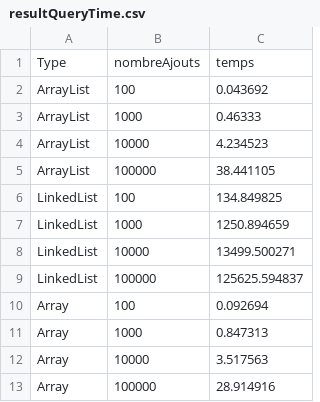
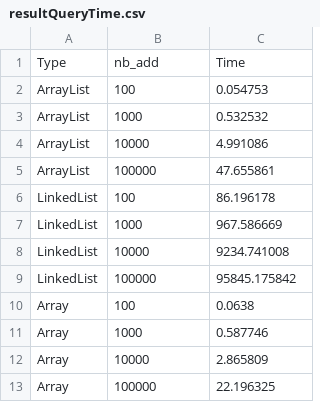
Before and after one commit to CaroleLf/BloomFilter, a CSV file: BloomFilter/resultQueryTime.csv, drawn as a sheet.

Commit message:
column .csv name

```diff
--- a/BloomFilter/resultQueryTime.csv
+++ b/BloomFilter/resultQueryTime.csv
@@ -1,13 +1,13 @@
-Type,nombreAjouts,temps
-ArrayList,100 , 0.043692
-ArrayList,1000 , 0.46333
-ArrayList,10000 , 4.234523
-ArrayList,100000 , 38.441105
-LinkedList,100 , 134.849825
-LinkedList,1000 , 1250.894659
-LinkedList,10000 , 13499.500271
-LinkedList,100000 , 125625.594837
-Array,100 , 0.092694
-Array,1000 , 0.847313
-Array,10000 , 3.517563
-Array,100000 , 28.914916
+Type,nb_add,Time
+ArrayList,100 , 0.054753
+ArrayList,1000 , 0.532532
+ArrayList,10000 , 4.991086
+ArrayList,100000 , 47.655861
+LinkedList,100 , 86.196178
+LinkedList,1000 , 967.586669
+LinkedList,10000 , 9234.741008
+LinkedList,100000 , 95845.175842
+Array,100 , 0.0638
+Array,1000 , 0.587746
+Array,10000 , 2.865809
+Array,100000 , 22.196325
```
Also changed, not shown: BloomFilter/resultFalsePositive.csv, BloomFilter/resultInsertTime.csv, 2 other files.
